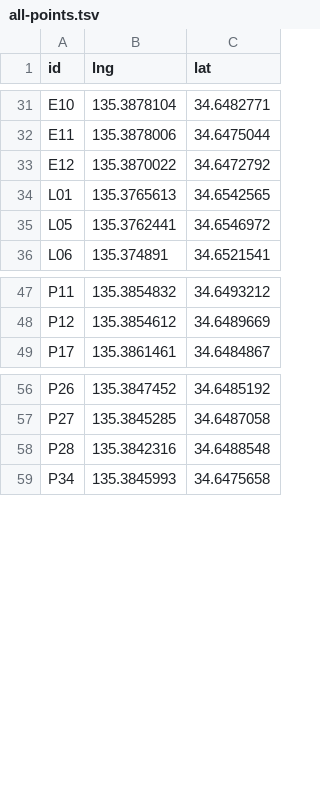
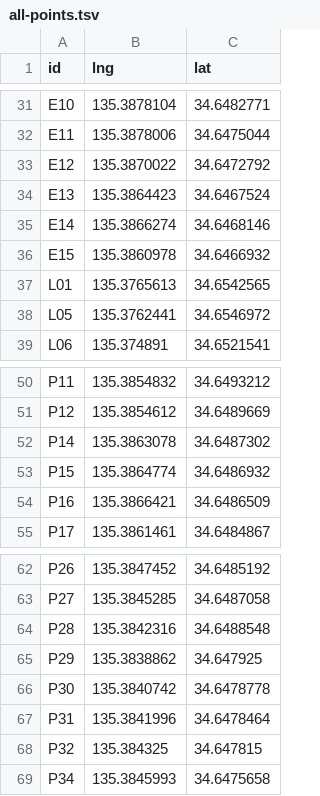
Before and after one commit to izudon/portofolio-2025-map, a TSV file: osm/facilities/all-points.tsv, drawn as a sheet; only a part is shown, gaps mark what is left out; the diff names each change by its address in the sheet, - before the commit and + after, or states it on an @@ line.

```diff
--- a/osm/facilities/all-points.tsv
+++ b/osm/facilities/all-points.tsv
+row 34: E13 | 135.3864423 | 34.6467524
+row 35: E14 | 135.3866274 | 34.6468146
+row 36: E15 | 135.3860978 | 34.6466932
+row 52: P14 | 135.3863078 | 34.6487302
+row 53: P15 | 135.3864774 | 34.6486932
+row 54: P16 | 135.3866421 | 34.6486509
+row 65: P29 | 135.3838862 | 34.647925
+row 66: P30 | 135.3840742 | 34.6478778
+row 67: P31 | 135.3841996 | 34.6478464
+row 68: P32 | 135.384325 | 34.647815
```
Also changed, not shown: 12 other files.
